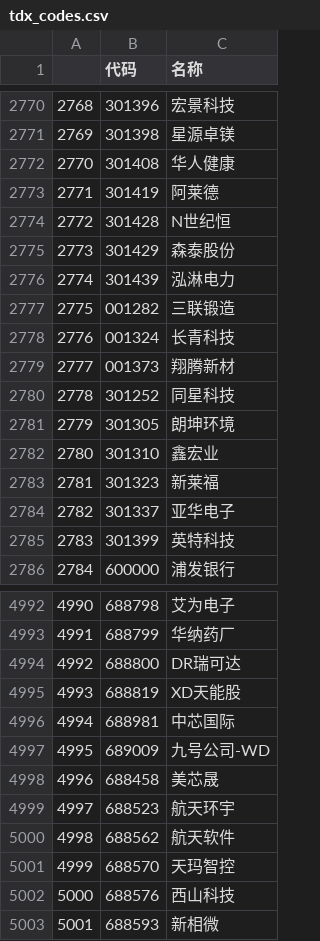
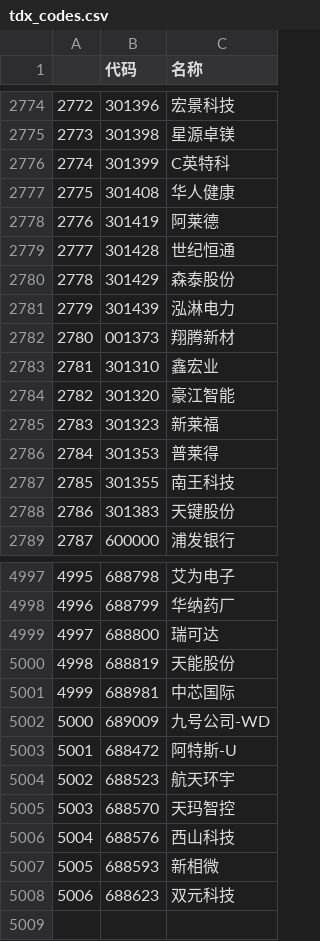
Before and after one commit to nessessary/autoxd, a CSV file: autoxd/datas/tdx_codes.csv, drawn as a sheet; only a part is shown, gaps mark what is left out; removed rows and columns are numbered as before the commit, all else as after; the diff covers the shown part only; the diff names each change by its address in the sheet, - before the commit and + after, or states it on an @@ line.

Commit message:
data update

```diff
--- a/autoxd/datas/tdx_codes.csv
+++ b/autoxd/datas/tdx_codes.csv
@@ column A renumbered between rows 485 and 5007 @@
+row 2776: 2774 | 301399 | C英特科
-C2779 (名称): N世纪恒
+C2779 (名称): 世纪恒通
-row 2777: 2775 | 001282 | 三联锻造
-row 2778: 2776 | 001324 | 长青科技
-row 2780: 2778 | 301252 | 同星科技
-row 2781: 2779 | 301305 | 朗坤环境
+row 2784: 2782 | 301320 | 豪江智能
-row 2784: 2782 | 301337 | 亚华电子
-row 2785: 2783 | 301399 | 英特科技
@@ row 2745 moved to row 2786: 2784 @@
+row 2787: 2785 | 301355 | 南王科技
+row 2788: 2786 | 301383 | 天键股份
-C4999 (名称): DR瑞可达
+C4999 (名称): 瑞可达
-C5000 (名称): XD天能股
+C5000 (名称): 天能股份
-row 4998: 4996 | 688458 | 美芯晟
+row 5003: 5001 | 688472 | 阿特斯-U
-row 5000: 4998 | 688562 | 航天软件
+row 5008: 5006 | 688623 | 双元科技
```
Also changed, not shown: 7 added rows and 50 edited cells elsewhere in this file, autoxd/datas/tdx_beizhen_codes.csv, autoxd/datas/tdx_gan_codes.csv, 4 other files.
